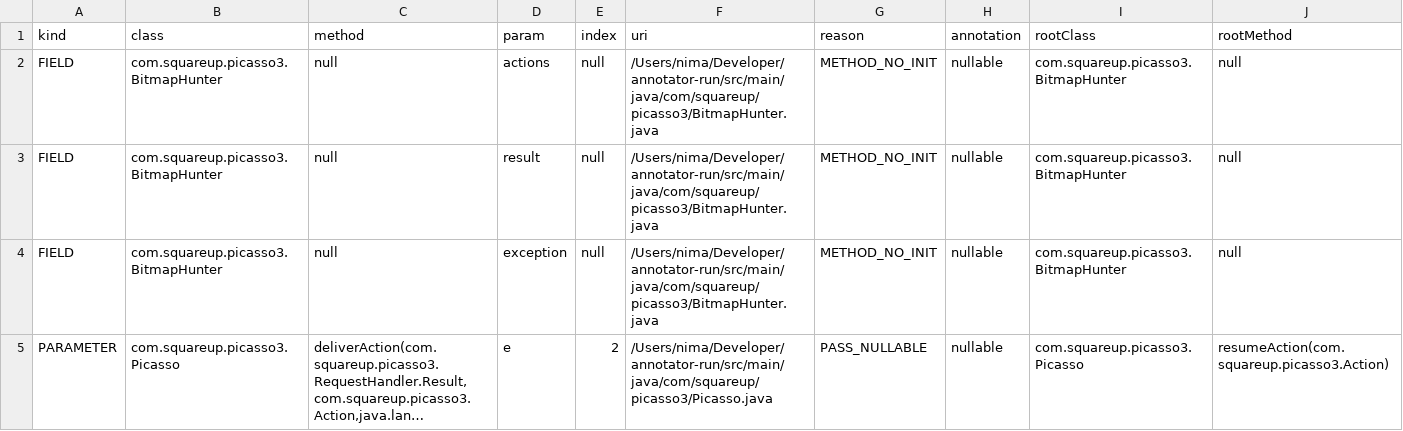
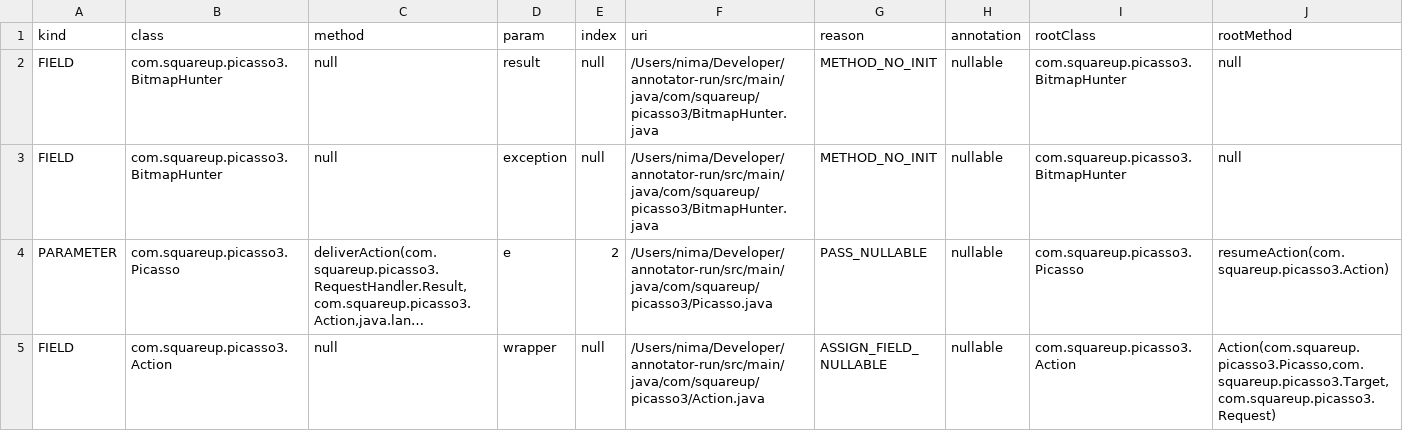
Before and after one commit to nimakarimipour/annotator-run, a TSV file: annotator-out/0/fixes.tsv, drawn as a sheet; only a part is shown; the shorter side is filled out with more unchanged rows; long unchanged cells end in …; the diff names each change by its address in the sheet, - before the commit and + after, or states it on an @@ line.

Commit message:
fix error 3 - actions

```diff
--- a/annotator-out/0/fixes.tsv
+++ b/annotator-out/0/fixes.tsv
-row 2: FIELD | com.squareup.picasso3.BitmapHunter | null | actions | null | /Users/nima/Developer/annotator-run/src/main/java/com/squareup/picasso3/BitmapHunter.java | METHOD_NO_INIT | nullable | com.squareup.picasso3.BitmapHunter | null
```
Also changed, not shown: annotator-out/0/errors.tsv, 3 other files.
